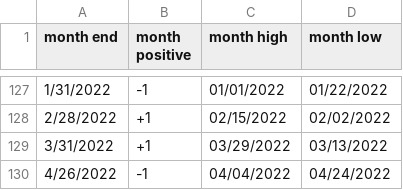
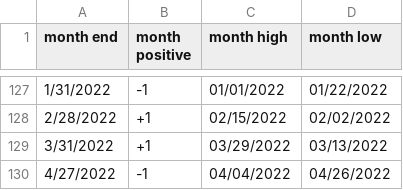
Before and after one commit to rhodey/dogecoin-lunar-investigation, a CSV file: assets/months-btc.csv, drawn as a sheet; only a part is shown, gaps mark what is left out.

Commit message:
update dataset.

```diff
--- a/assets/months-btc.csv
+++ b/assets/months-btc.csv
@@ -129,2 +129,2 @@ month end, month positive, month high, month low
 3/31/2022, +1, 03/29/2022, 03/13/2022
-4/26/2022, -1, 04/04/2022, 04/24/2022
+4/27/2022, -1, 04/04/2022, 04/26/2022
```
Also changed, not shown: assets/months-doge.csv, assets/months-eth.csv.
